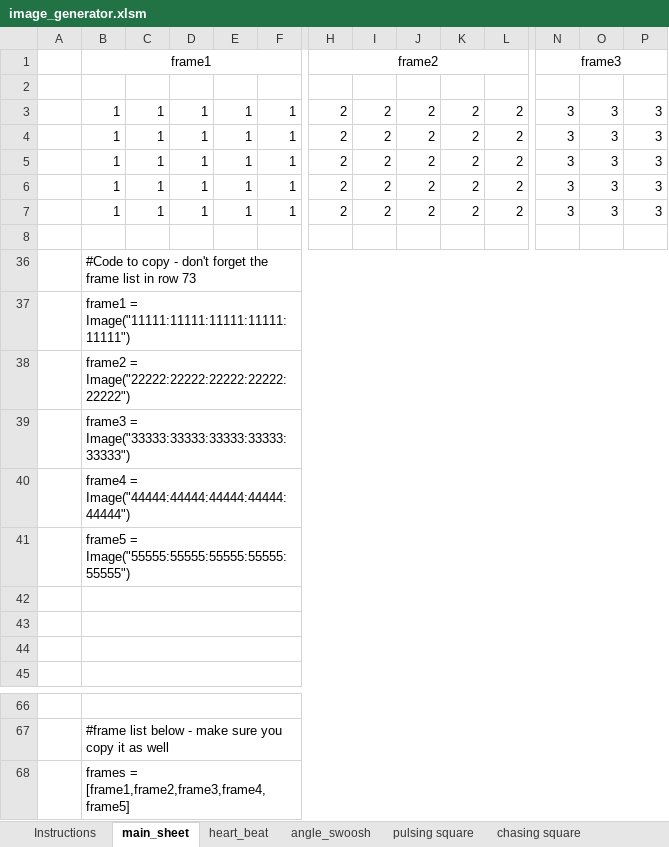
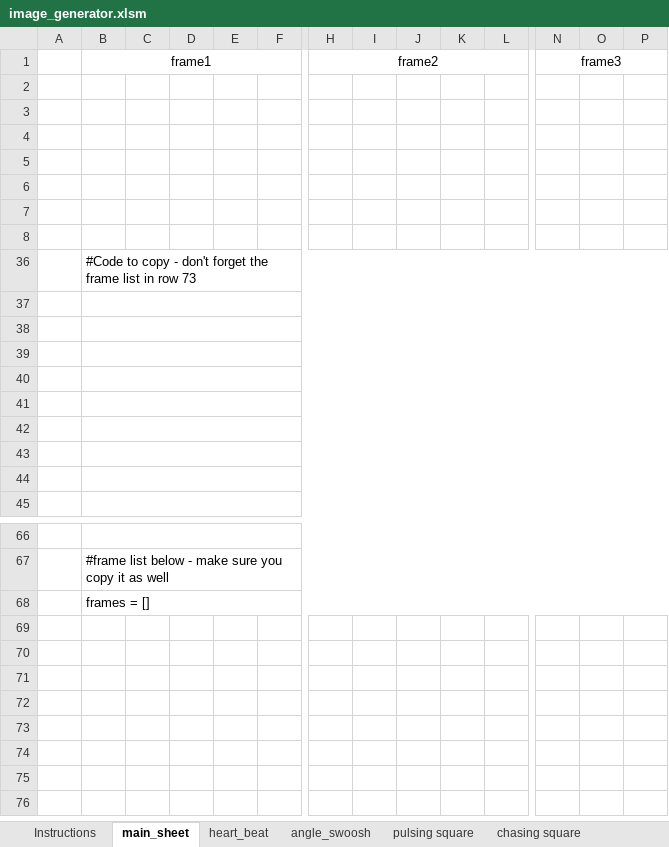
Before and after one commit to speckledhunger/microbit, an Excel workbook: image_generator.xlsm, sheet main_sheet, drawn as a sheet; only a part is shown, gaps mark what is left out; values as stored, in another font and other column widths than the file's, no borders; charts and pictures not drawn; rows hold the shown columns only; the diff names each change by its address in the sheet, - before the commit and + after, or states it on an @@ line.

```diff
--- a/image_generator.xlsm (sheet main_sheet)
+++ b/image_generator.xlsm (sheet main_sheet)
-row 3:  | 1 | 1 | 1 | 1 | 1 | 2 | 2 | 2 | 2 | 2 | 3 | 3 | 3
+row 3: (empty)
-row 4:  | 1 | 1 | 1 | 1 | 1 | 2 | 2 | 2 | 2 | 2 | 3 | 3 | 3
+row 4: (empty)
-row 5:  | 1 | 1 | 1 | 1 | 1 | 2 | 2 | 2 | 2 | 2 | 3 | 3 | 3
+row 5: (empty)
-row 6:  | 1 | 1 | 1 | 1 | 1 | 2 | 2 | 2 | 2 | 2 | 3 | 3 | 3
+row 6: (empty)
-row 7:  | 1 | 1 | 1 | 1 | 1 | 2 | 2 | 2 | 2 | 2 | 3 | 3 | 3
+row 7: (empty)
-B37: frame1 = Image("11111:11111:11111:11111:11111")
+B37: (empty)
-B38: frame2 = Image("22222:22222:22222:22222:22222")
+B38: (empty)
-B39: frame3 = Image("33333:33333:33333:33333:33333")
+B39: (empty)
-B40: frame4 = Image("44444:44444:44444:44444:44444")
+B40: (empty)
-B41: frame5 = Image("55555:55555:55555:55555:55555")
+B41: (empty)
-B68: frames = [frame1,frame2,frame3,frame4,frame5]
+B68: frames = []
```
Also changed, not shown: hidden cells, 3 other files.
